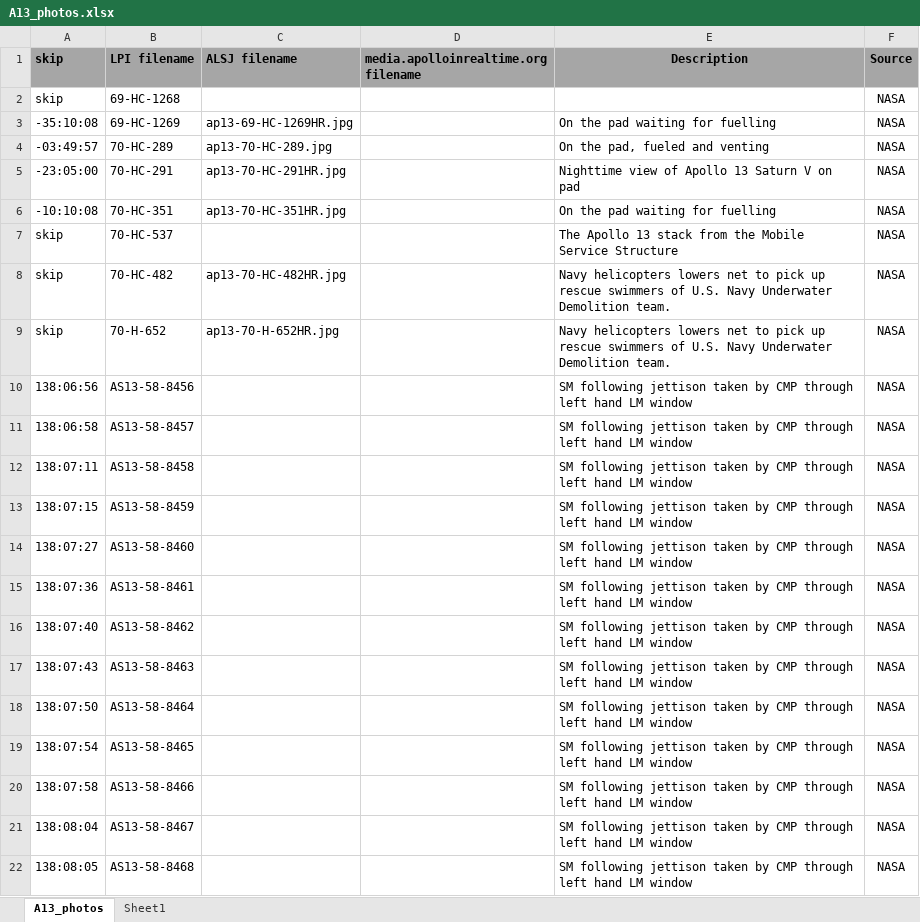
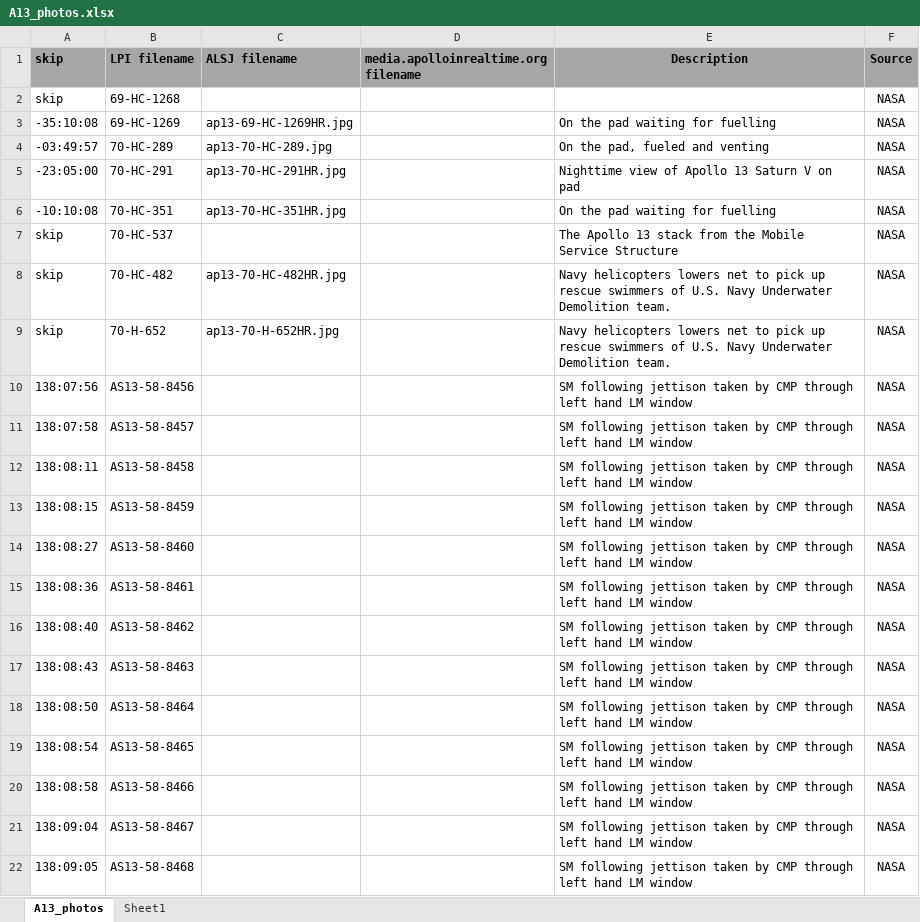
Before and after one commit to bfeist/Apollo_13, an Excel workbook: MISSION_DATA/A13_photos.xlsx, sheet A13_photos, drawn as a sheet; only a part is shown; values as stored, in another font and other column widths than the file's, no borders; the diff covers the shown part only; the diff names each change by its address in the sheet, - before the commit and + after, or states it on an @@ line.

Commit message:
Finished placing bray / bird footage for GET 056-059 Robin's photos updated

```diff
--- a/MISSION_DATA/A13_photos.xlsx (sheet A13_photos)
+++ b/MISSION_DATA/A13_photos.xlsx (sheet A13_photos)
-A10 (skip): 138:06:56
+A10 (skip): 138:07:56
-A11 (skip): 138:06:58
+A11 (skip): 138:07:58
-A12 (skip): 138:07:11
+A12 (skip): 138:08:11
-A13 (skip): 138:07:15
+A13 (skip): 138:08:15
-A14 (skip): 138:07:27
+A14 (skip): 138:08:27
-A15 (skip): 138:07:36
+A15 (skip): 138:08:36
-A16 (skip): 138:07:40
+A16 (skip): 138:08:40
-A17 (skip): 138:07:43
+A17 (skip): 138:08:43
-A18 (skip): 138:07:50
+A18 (skip): 138:08:50
-A19 (skip): 138:07:54
+A19 (skip): 138:08:54
-A20 (skip): 138:07:58
+A20 (skip): 138:08:58
-A21 (skip): 138:08:04
+A21 (skip): 138:09:04
-A22 (skip): 138:08:05
+A22 (skip): 138:09:05
```
Also changed, not shown: 45 edited cells elsewhere in this sheet, 3 other files.
